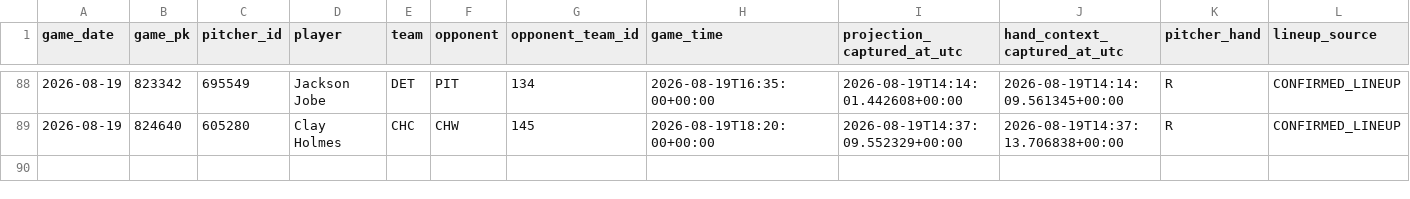
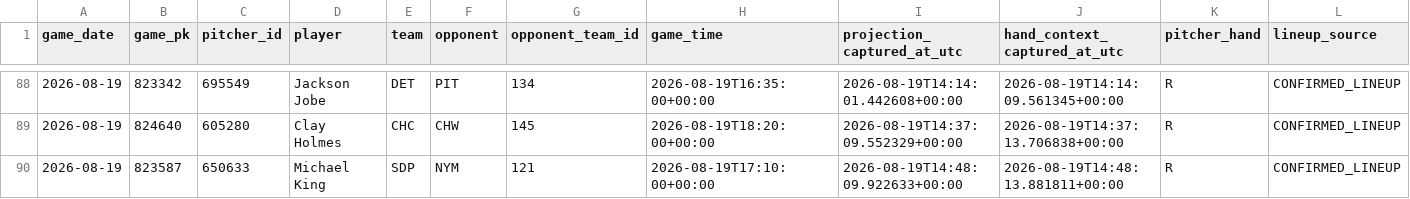
Before and after one commit to KingTud88/MLB-Prop-App, a CSV file: data/handedness_matchup_context_log.csv, drawn as a sheet; only a part is shown, gaps mark what is left out; rows hold the shown columns only; the diff names each change by its address in the sheet, - before the commit and + after, or states it on an @@ line.

```diff
--- a/data/handedness_matchup_context_log.csv
+++ b/data/handedness_matchup_context_log.csv
+row 90: 2026-08-19 | 823587 | 650633 | Michael King | SDP | NYM | 121 | 2026-08-19T17:10:00+00:00 | 2026-08-19T14:48:09.922633+00:00 | 2026-08-19T14:48:13.881811+00:00 | R | CONFIRMED_LINEUP
```
Also changed, not shown: data/catcher_context_log.csv, data/catcher_context_validation_detail.csv, 8 other files.
